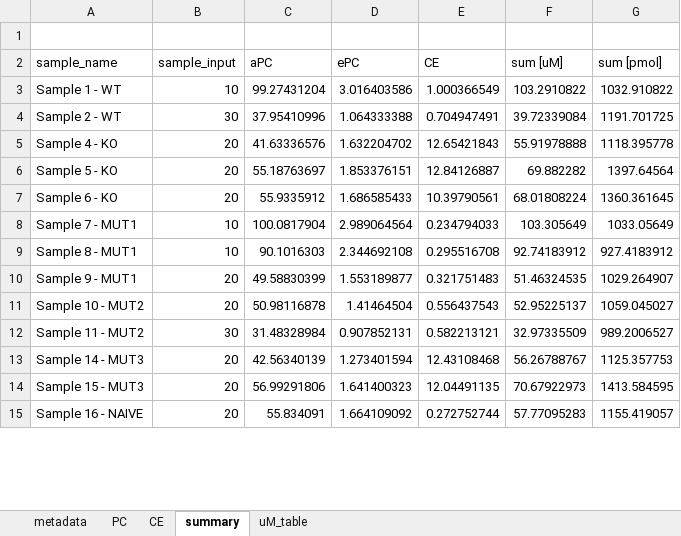
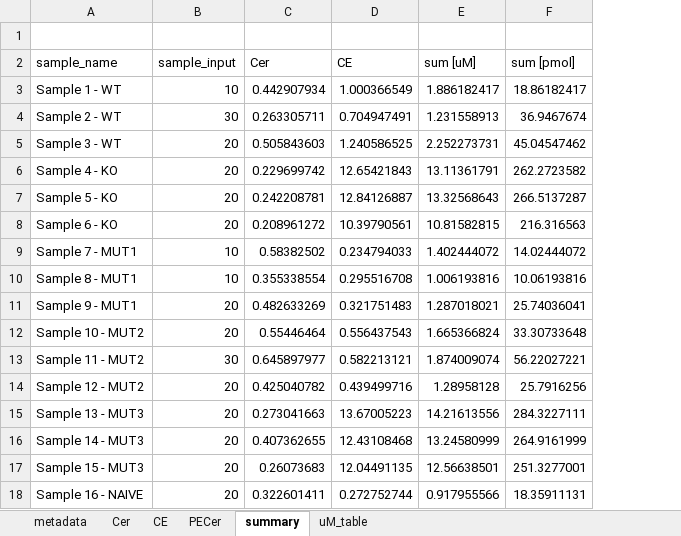
Before and after one commit to luechtian/ShinyLipidcountr, an Excel workbook: inst/dl/wb.xlsx, sheet summary, drawn as a sheet; only a part is shown; values as stored, in another font and other column widths than the file's, no borders; charts and pictures not drawn; removed rows and columns are numbered as before the commit, all else as after; the diff covers the shown part only; the diff names each change by its address in the sheet, - before the commit and + after, or states it on an @@ line.

```diff
--- a/inst/dl/wb.xlsx (sheet summary)
+++ b/inst/dl/wb.xlsx (sheet summary)
-sheet tab: PC
+sheet tab: PECer
+sheet tab: Cer
@@ sheet tab order changed: metadata | Cer | CE | PECer | summary | uM_table @@
-column C (aPC), rows 3-15: 99.27431204 | 37.95410996 | 41.63336576 | 55.18763697 | 55.9335912 | 100.0817904 | 90.1016303 | 49.58830399 | 50.98116878 | 31.48328984 | 42.56340139 | 56.99291806 | 55.834091
-column D (ePC), rows 3-15: 3.016403586 | 1.064333388 | 1.632204702 | 1.853376151 | 1.686585433 | 2.989064564 | 2.344692108 | 1.553189877 | 1.41464504 | 0.907852131 | 1.273401594 | 1.641400323 | 1.664109092
+column C (Cer), rows 3-4: 0.442907934 | 0.263305711; rows 6-13: 0.229699742 | 0.242208781 | 0.208961272 | 0.58382502 | 0.355338554 | 0.482633269 | 0.55446464 | 0.645897977; rows 16-18: 0.407362655 | 0.26073683 | 0.322601411
-E3 (sum [uM]): 103.2910822
+E3 (sum [uM]): 1.886182417
-F3 (sum [pmol]): 1032.910822
+F3 (sum [pmol]): 18.86182417
-E4 (sum [uM]): 39.72339084
+E4 (sum [uM]): 1.231558913
-F4 (sum [pmol]): 1191.701725
+F4 (sum [pmol]): 36.9467674
+row 5: Sample 3 - WT | 20 | 0.505843603 | 1.240586525 | 2.252273731 | 45.04547462
-E6 (sum [uM]): 55.91978888
+E6 (sum [uM]): 13.11361791
-F6 (sum [pmol]): 1118.395778
+F6 (sum [pmol]): 262.2723582
-E7 (sum [uM]): 69.882282
+E7 (sum [uM]): 13.32568643
-F7 (sum [pmol]): 1397.64564
+F7 (sum [pmol]): 266.5137287
-E8 (sum [uM]): 68.01808224
+E8 (sum [uM]): 10.81582815
-F8 (sum [pmol]): 1360.361645
+F8 (sum [pmol]): 216.316563
-E9 (sum [uM]): 103.305649
+E9 (sum [uM]): 1.402444072
-F9 (sum [pmol]): 1033.05649
+F9 (sum [pmol]): 14.02444072
-E10 (sum [uM]): 92.74183912
+E10 (sum [uM]): 1.006193816
-F10 (sum [pmol]): 927.4183912
+F10 (sum [pmol]): 10.06193816
-E11 (sum [uM]): 51.46324535
+E11 (sum [uM]): 1.287018021
-F11 (sum [pmol]): 1029.264907
+F11 (sum [pmol]): 25.74036041
-E12 (sum [uM]): 52.95225137
+E12 (sum [uM]): 1.665366824
-F12 (sum [pmol]): 1059.045027
+F12 (sum [pmol]): 33.30733648
-E13 (sum [uM]): 32.97335509
+E13 (sum [uM]): 1.874009074
-F13 (sum [pmol]): 989.2006527
+F13 (sum [pmol]): 56.22027221
+row 14: Sample 12 - MUT2 | 20 | 0.425040782 | 0.439499716 | 1.28958128 | 25.7916256
+row 15: Sample 13 - MUT3 | 20 | 0.273041663 | 13.67005223 | 14.21613556 | 284.3227111
-E16 (sum [uM]): 56.26788767
+E16 (sum [uM]): 13.24580999
-F16 (sum [pmol]): 1125.357753
+F16 (sum [pmol]): 264.9161999
-E17 (sum [uM]): 70.67922973
+E17 (sum [uM]): 12.56638501
-F17 (sum [pmol]): 1413.584595
+F17 (sum [pmol]): 251.3277001
-E18 (sum [uM]): 57.77095283
+E18 (sum [uM]): 0.917955566
-F18 (sum [pmol]): 1155.419057
+F18 (sum [pmol]): 18.35911131
```
Also changed, not shown: 3 added rows, 6 removed rows and 19 edited cells elsewhere in this sheet, sheet PECer, sheet uM_table, sheet metadata, sheet CE, charts or pictures, 16 other files.
